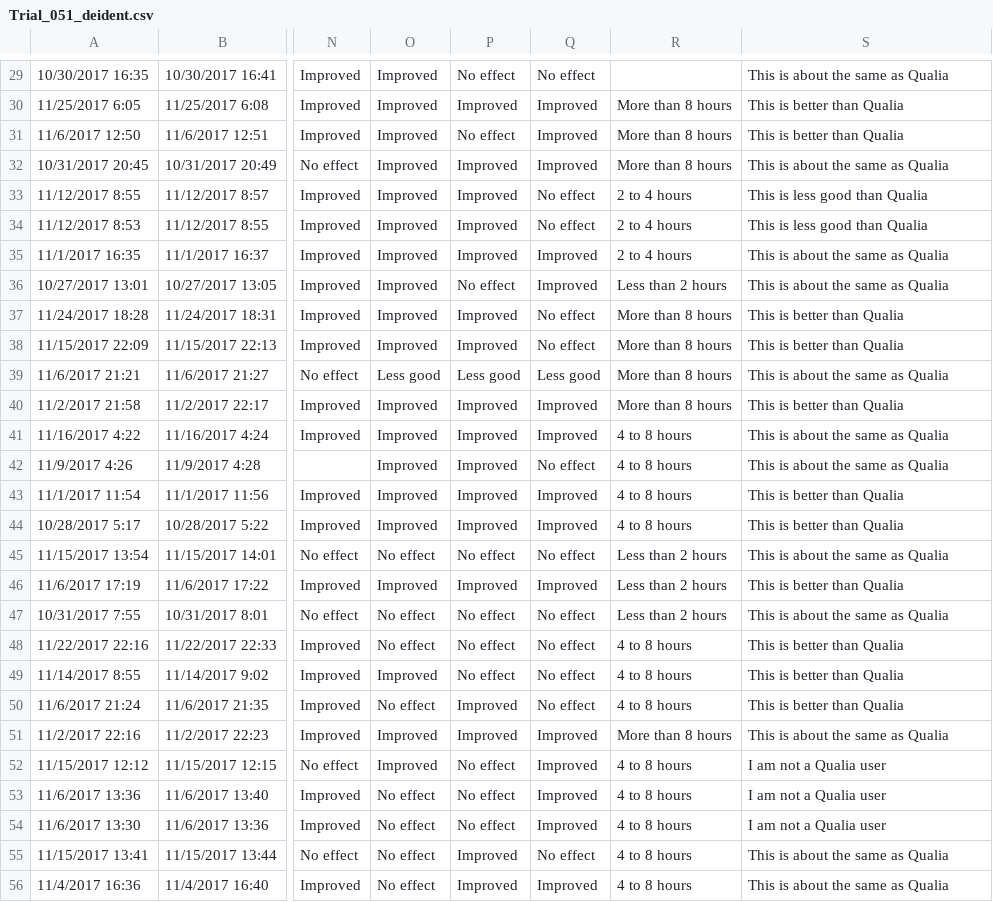
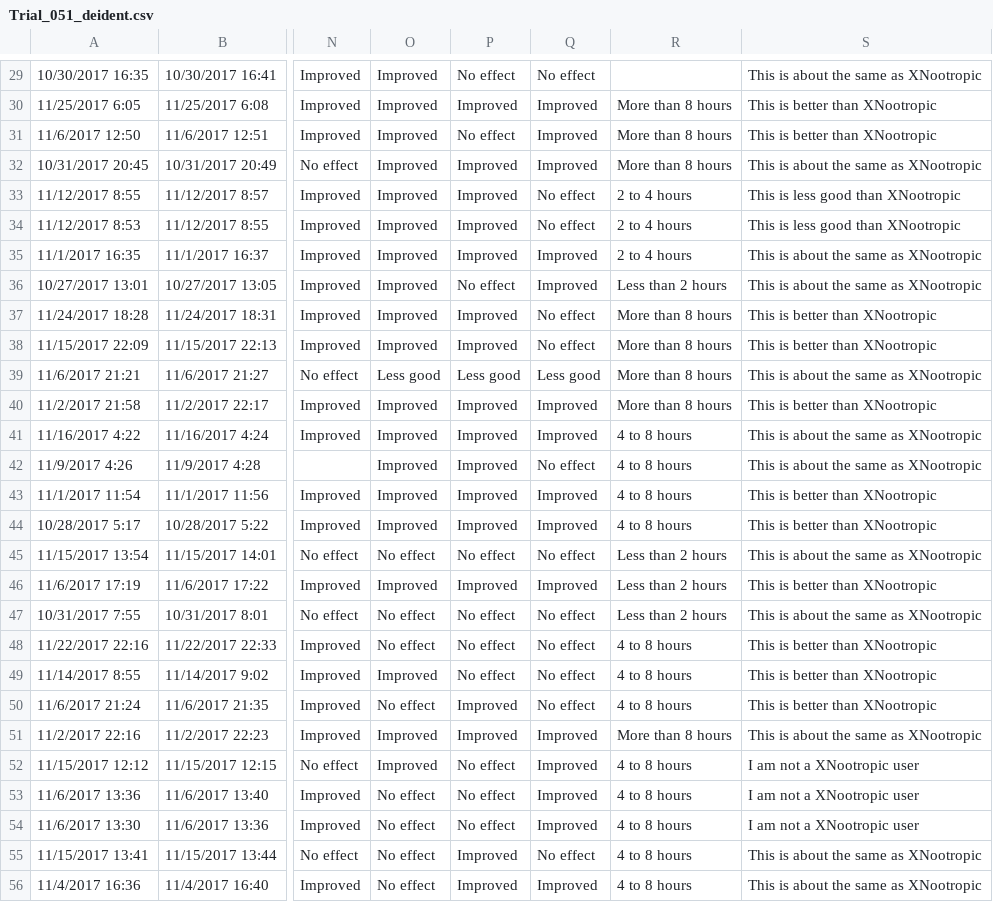
Before and after one commit to s-leung/NootropicProject, a CSV file: Trial_051_deident.csv, drawn as a sheet; only a part is shown, gaps mark what is left out; the diff covers the shown part only; the diff names each change by its address in the sheet, - before the commit and + after, or states it on an @@ line.

```diff
--- a/Trial_051_deident.csv
+++ b/Trial_051_deident.csv
-S29: This is about the same as Qualia
+S29: This is about the same as XNootropic
-S30:S31: This is better than Qualia
+S30:S31: This is better than XNootropic
-S32: This is about the same as Qualia
+S32: This is about the same as XNootropic
-S33:S34: This is less good than Qualia
+S33:S34: This is less good than XNootropic
-S35:S36: This is about the same as Qualia
+S35:S36: This is about the same as XNootropic
-S37:S38: This is better than Qualia
+S37:S38: This is better than XNootropic
-S39: This is about the same as Qualia
+S39: This is about the same as XNootropic
-S40: This is better than Qualia
+S40: This is better than XNootropic
-S41:S42: This is about the same as Qualia
+S41:S42: This is about the same as XNootropic
-S43:S44: This is better than Qualia
+S43:S44: This is better than XNootropic
-S45: This is about the same as Qualia
+S45: This is about the same as XNootropic
-S46: This is better than Qualia
+S46: This is better than XNootropic
-S47: This is about the same as Qualia
+S47: This is about the same as XNootropic
-S48:S50: This is better than Qualia
+S48:S50: This is better than XNootropic
-S51: This is about the same as Qualia
+S51: This is about the same as XNootropic
-S52:S54: I am not a Qualia user
+S52:S54: I am not a XNootropic user
-S55:S56: This is about the same as Qualia
+S55:S56: This is about the same as XNootropic
```
Also changed, not shown: 101 edited cells elsewhere in this file, Trial_099_deident.csv, 7 other files.
